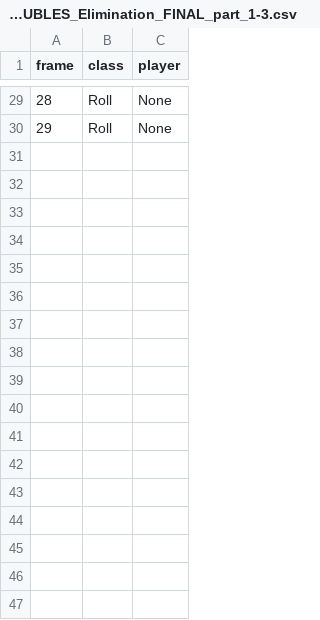
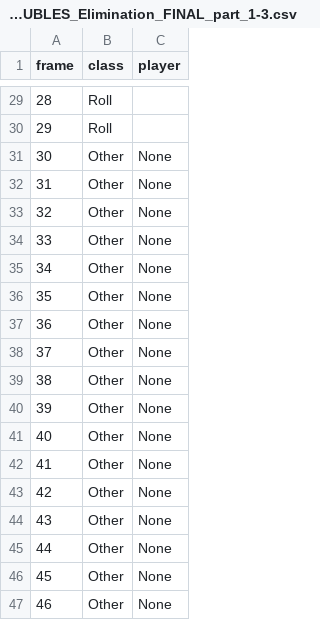
Before and after one commit to Og31330/FA_Dataset, a CSV file: csv/CDF_JUNIOR_DOUBLES_Elimination_FINAL_part_1-3.csv, drawn as a sheet; only a part is shown, gaps mark what is left out; the diff covers the shown part only.

```diff
--- a/csv/CDF_JUNIOR_DOUBLES_Elimination_FINAL_part_1-3.csv
+++ b/csv/CDF_JUNIOR_DOUBLES_Elimination_FINAL_part_1-3.csv
@@ -29,2 +29,19 @@ frame,class,player
-28,Roll,None
-29,Roll,None
+28,Roll,
+29,Roll,
+30,Other,None
+31,Other,None
+32,Other,None
+33,Other,None
+34,Other,None
+35,Other,None
+36,Other,None
+37,Other,None
+38,Other,None
+39,Other,None
+40,Other,None
+41,Other,None
+42,Other,None
+43,Other,None
+44,Other,None
+45,Other,None
+46,Other,None
```
Also changed, not shown: 13 added rows and 27 edited cells elsewhere in this file.
